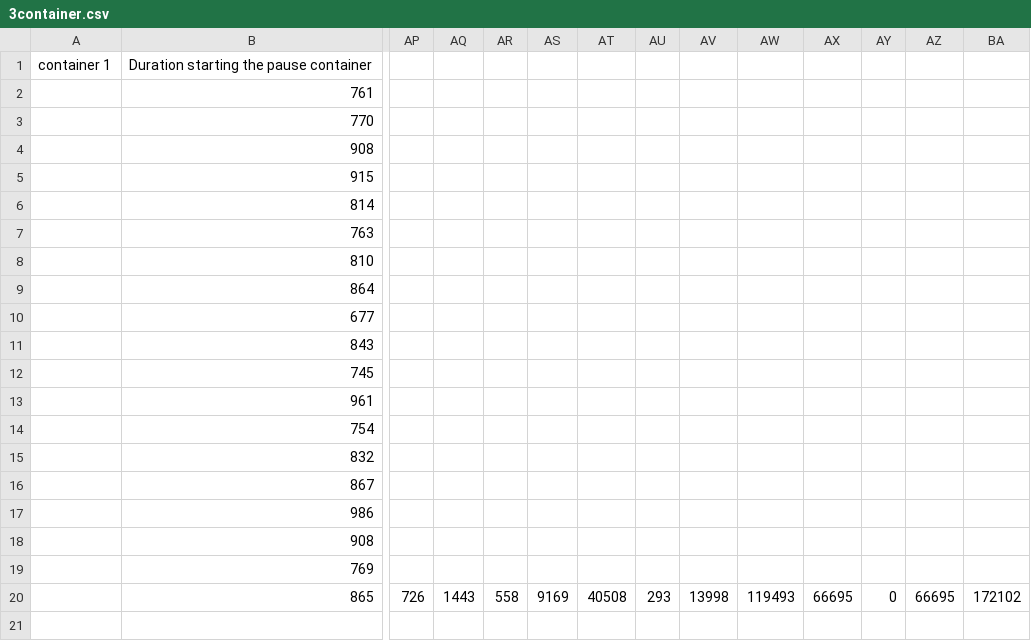
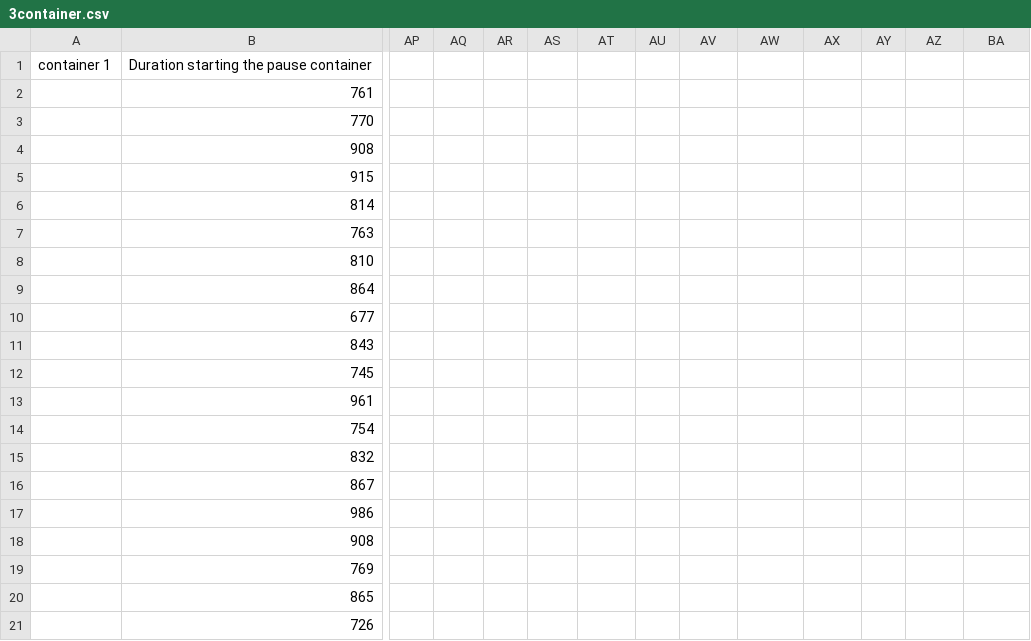
Before and after one commit to r0486682/scriptsworker, a CSV file: experimentsv2/abel/librarysharing/3container.csv, drawn as a sheet; only a part is shown, gaps mark what is left out; rows hold the shown columns only; the diff covers the shown part only; the diff names each change by its address in the sheet, - before the commit and + after, or states it on an @@ line.

```diff
--- a/experimentsv2/abel/librarysharing/3container.csv
+++ b/experimentsv2/abel/librarysharing/3container.csv
-AP20: 726
+AP20: (empty)
-AQ20: 1443
+AQ20: (empty)
-AR20: 558
+AR20: (empty)
-AS20: 9169
+AS20: (empty)
-AT20: 40508
+AT20: (empty)
-AU20: 293
+AU20: (empty)
-AV20: 13998
+AV20: (empty)
-AW20: 119493
+AW20: (empty)
-AX20: 66695
+AX20: (empty)
-AY20: 0
+AY20: (empty)
-AZ20: 66695
+AZ20: (empty)
-BA20: 172102
+BA20: (empty)
+row 21:  | 726
```
Also changed, not shown: 24 edited cells elsewhere in this file, experimentsv2/abel/librarysharing/4container.csv, experimentsv2/imperative/librarysharing/5container.csv.
